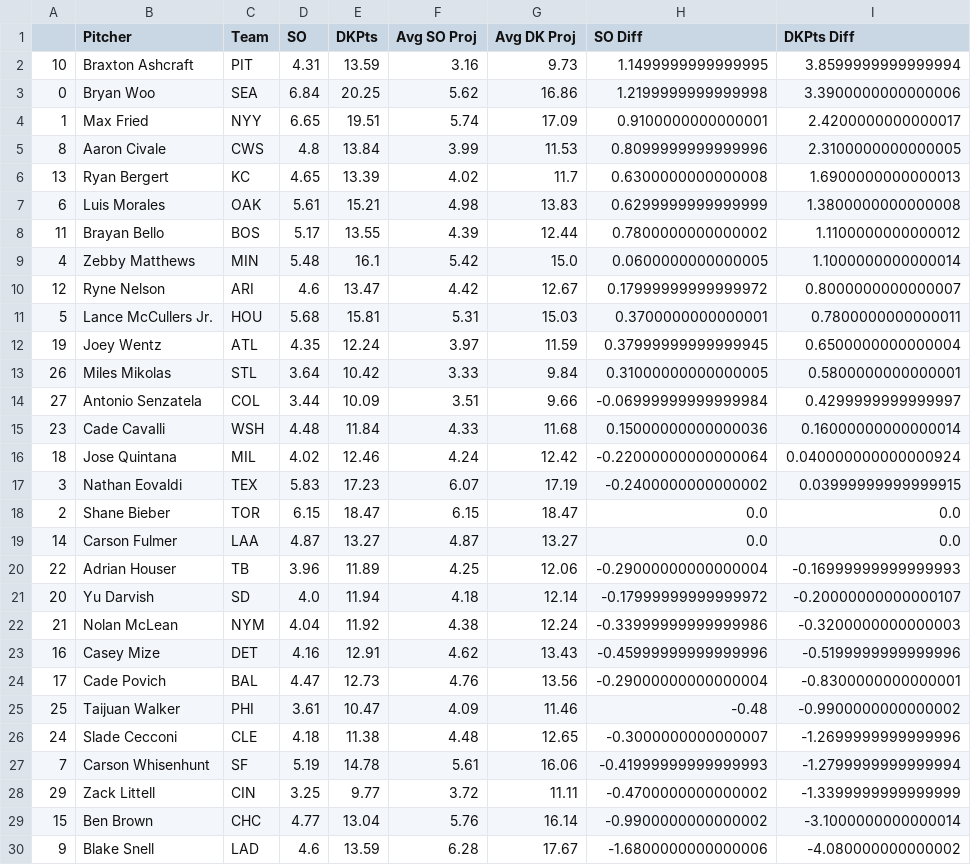
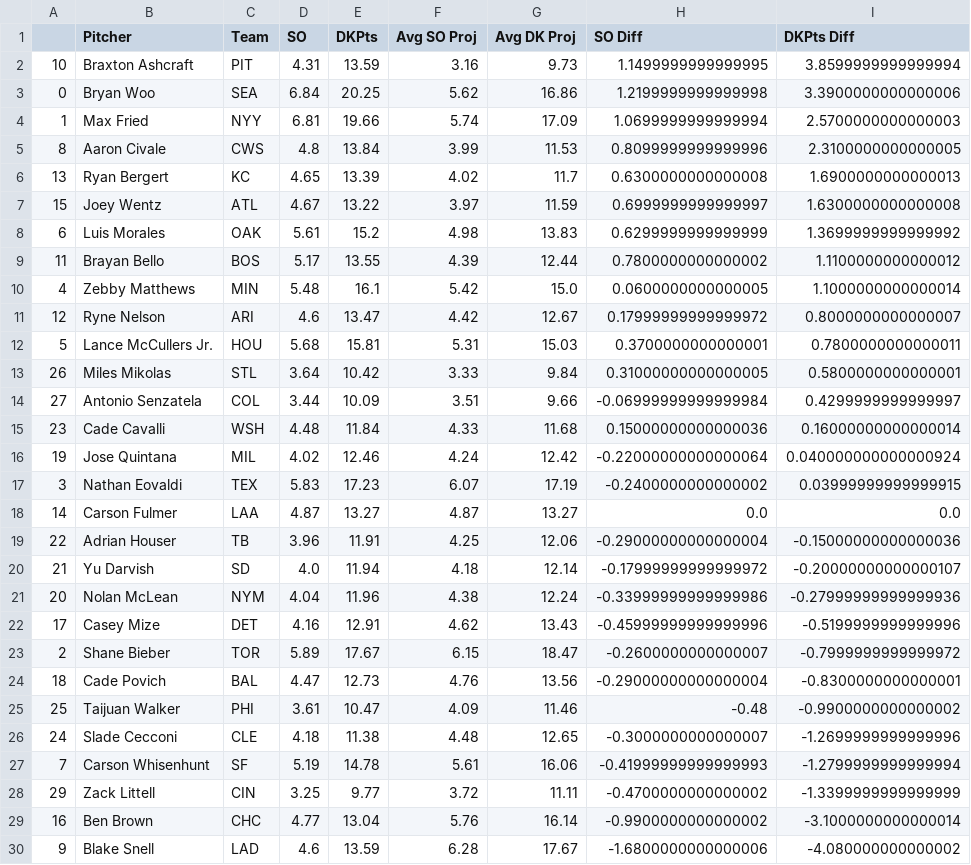
Before and after one commit to JonPGH/slateProj, a CSV file: Data/vsAvg_Pitch.csv, drawn as a sheet; only a part is shown; the diff covers the shown part only.

```diff
--- a/Data/vsAvg_Pitch.csv
+++ b/Data/vsAvg_Pitch.csv
@@ -3,6 +3,7 @@
 0,Bryan Woo,SEA,6.84,20.25,5.62,16.86,1.2199999999999998,3.3900000000000006
-1,Max Fried,NYY,6.65,19.51,5.74,17.09,0.9100000000000001,2.4200000000000017
+1,Max Fried,NYY,6.81,19.66,5.74,17.09,1.0699999999999994,2.5700000000000003
 8,Aaron Civale,CWS,4.8,13.84,3.99,11.53,0.8099999999999996,2.3100000000000005
 13,Ryan Bergert,KC,4.65,13.39,4.02,11.7,0.6300000000000008,1.6900000000000013
-6,Luis Morales,OAK,5.61,15.21,4.98,13.83,0.6299999999999999,1.3800000000000008
+15,Joey Wentz,ATL,4.67,13.22,3.97,11.59,0.6999999999999997,1.6300000000000008
+6,Luis Morales,OAK,5.61,15.2,4.98,13.83,0.6299999999999999,1.3699999999999992
 11,Brayan Bello,BOS,5.17,13.55,4.39,12.44,0.7800000000000002,1.1100000000000012
@@ -11,3 +12,2 @@
 5,Lance McCullers Jr.,HOU,5.68,15.81,5.31,15.03,0.3700000000000001,0.7800000000000011
-19,Joey Wentz,ATL,4.35,12.24,3.97,11.59,0.37999999999999945,0.6500000000000004
 26,Miles Mikolas,STL,3.64,10.42,3.33,9.84,0.31000000000000005,0.5800000000000001
@@ -15,11 +15,11 @@
 23,Cade Cavalli,WSH,4.48,11.84,4.33,11.68,0.15000000000000036,0.16000000000000014
-18,Jose Quintana,MIL,4.02,12.46,4.24,12.42,-0.22000000000000064,0.040000000000000924
+19,Jose Quintana,MIL,4.02,12.46,4.24,12.42,-0.22000000000000064,0.040000000000000924
 3,Nathan Eovaldi,TEX,5.83,17.23,6.07,17.19,-0.2400000000000002,0.03999999999999915
-2,Shane Bieber,TOR,6.15,18.47,6.15,18.47,0.0,0.0
 14,Carson Fulmer,LAA,4.87,13.27,4.87,13.27,0.0,0.0
-22,Adrian Houser,TB,3.96,11.89,4.25,12.06,-0.29000000000000004,-0.16999999999999993
-20,Yu Darvish,SD,4.0,11.94,4.18,12.14,-0.17999999999999972,-0.20000000000000107
-21,Nolan McLean,NYM,4.04,11.92,4.38,12.24,-0.33999999999999986,-0.3200000000000003
-16,Casey Mize,DET,4.16,12.91,4.62,13.43,-0.45999999999999996,-0.5199999999999996
-17,Cade Povich,BAL,4.47,12.73,4.76,13.56,-0.29000000000000004,-0.8300000000000001
+22,Adrian Houser,TB,3.96,11.91,4.25,12.06,-0.29000000000000004,-0.15000000000000036
+21,Yu Darvish,SD,4.0,11.94,4.18,12.14,-0.17999999999999972,-0.20000000000000107
+20,Nolan McLean,NYM,4.04,11.96,4.38,12.24,-0.33999999999999986,-0.27999999999999936
+17,Casey Mize,DET,4.16,12.91,4.62,13.43,-0.45999999999999996,-0.5199999999999996
+2,Shane Bieber,TOR,5.89,17.67,6.15,18.47,-0.2600000000000007,-0.7999999999999972
+18,Cade Povich,BAL,4.47,12.73,4.76,13.56,-0.29000000000000004,-0.8300000000000001
 25,Taijuan Walker,PHI,3.61,10.47,4.09,11.46,-0.48,-0.9900000000000002
@@ -28,3 +28,3 @@
 29,Zack Littell,CIN,3.25,9.77,3.72,11.11,-0.4700000000000002,-1.3399999999999999
-15,Ben Brown,CHC,4.77,13.04,5.76,16.14,-0.9900000000000002,-3.1000000000000014
+16,Ben Brown,CHC,4.77,13.04,5.76,16.14,-0.9900000000000002,-3.1000000000000014
 9,Blake Snell,LAD,4.6,13.59,6.28,17.67,-1.6800000000000006,-4.080000000000002
```
Also changed, not shown: 2 edited cells elsewhere in this file, Data/Tableau_DailyHitterProj.csv, Data/betValues.csv, 8 other files.
